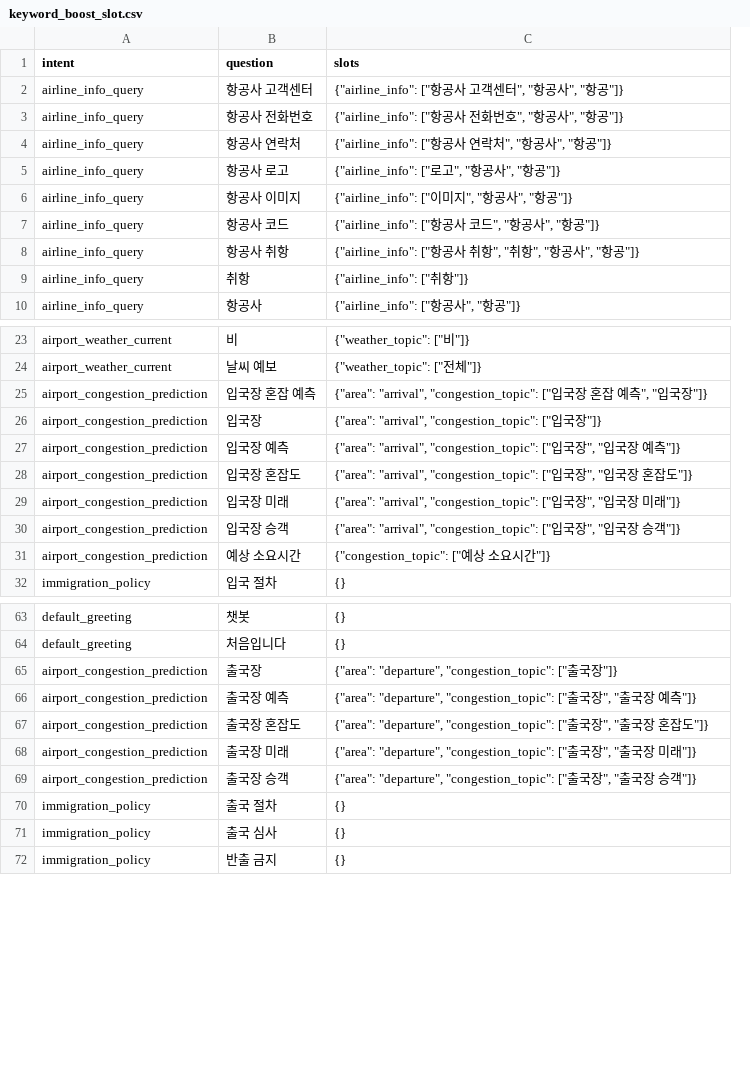
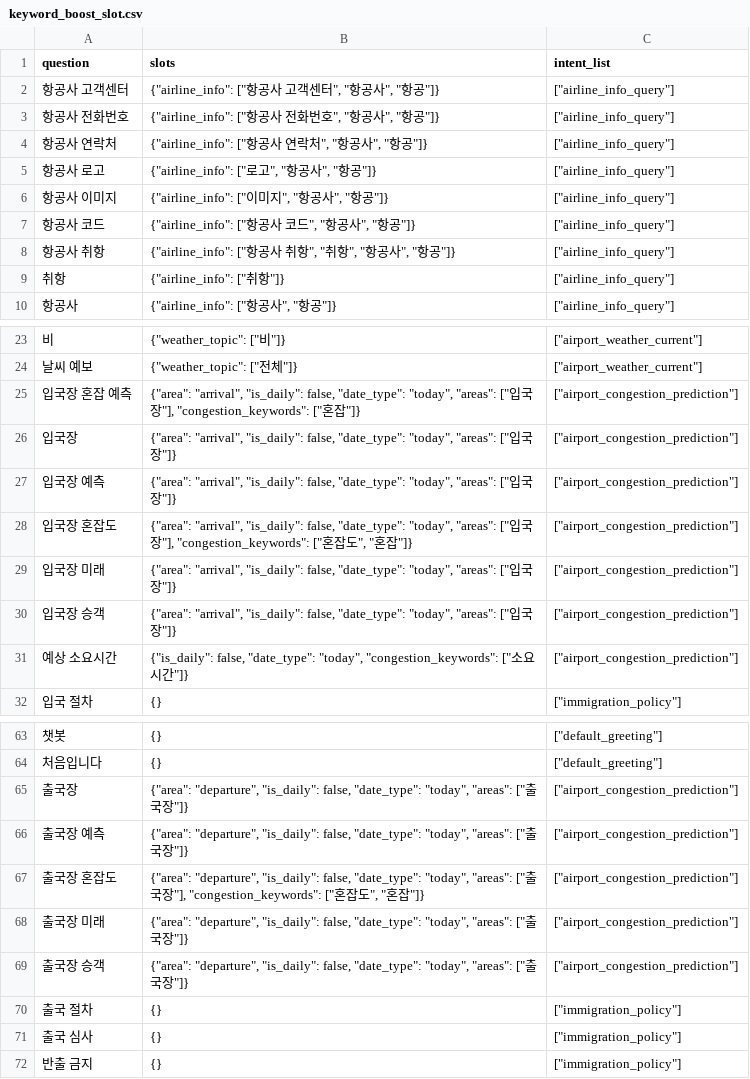
Before and after one commit to aivleCloudNative0715/ICN-AI-chatbot, a CSV file: ai/intent_classifier/data/keyword_boost_slot.csv, drawn as a sheet; only a part is shown, gaps mark what is left out; removed rows and columns are numbered as before the commit, all else as after; the diff covers the shown part only; the diff names each change by its address in the sheet, - before the commit and + after, or states it on an @@ line.

Commit message:
feat: intent_classifier v3

```diff
--- a/ai/intent_classifier/data/keyword_boost_slot.csv
+++ b/ai/intent_classifier/data/keyword_boost_slot.csv
-column A (intent), rows 2-10: all airline_info_query; rows 23-32: airport_weather_current | airport_weather_current | airport_congestion_prediction | airport_congestion_prediction | airport_congestion_prediction | airport_congestion_prediction | airport_congestion_prediction | airport_congestion_prediction | airport_congestion_prediction | immigration_policy; rows 63-72: default_greeting | default_greeting | airport_congestion_prediction | airport_congestion_prediction | airport_congestion_prediction | airport_congestion_prediction | airport_congestion_prediction | immigration_policy | immigration_policy | immigration_policy
+column C (intent_list), rows 2-10: all ["airline_info_query"]; rows 23-32: ["airport_weather_current"] | ["airport_weather_current"] | ["airport_congestion_prediction"] | ["airport_congestion_prediction"] | ["airport_congestion_prediction"] | ["airport_congestion_prediction"] | ["airport_congestion_prediction"] | ["airport_congestion_prediction"] | ["airport_congestion_prediction"] | ["immigration_policy"]; rows 63-72: ["default_greeting"] | ["default_greeting"] | ["airport_congestion_prediction"] | ["airport_congestion_prediction"] | ["airport_congestion_prediction"] | ["airport_congestion_prediction"] | ["airport_congestion_prediction"] | ["immigration_policy"] | ["immigration_policy"] | ["immigration_policy"]
-B25 (slots): {"area": "arrival", "congestion_topic": ["입국장 혼잡 예측", "입국장"]}
+B25 (slots): {"area": "arrival", "is_daily": false, "date_type": "today", "areas": ["입국장"], "congestion_keywords": ["혼잡"]}
-B26 (slots): {"area": "arrival", "congestion_topic": ["입…
+B26 (slots): {"area": "arrival", "is_daily": false, "date_type": "today", "areas": ["입…
-B27 (slots): {"area": "arrival", "congestion_topic": ["입국장", "입국장 예측"]}
+B27 (slots): {"area": "arrival", "is_daily": false, "date_type": "today", "areas": ["입국장"]}
-B28 (slots): {"area": "arrival", "congestion_topic": ["입국장", "입국장 혼잡도"]}
+B28 (slots): {"area": "arrival", "is_daily": false, "date_type": "today", "areas": ["입국장"], "congestion_keywords": ["혼잡도", "혼잡"]}
-B29 (slots): {"area": "arrival", "congestion_topic": ["입국장", "입국장 미래"]}
+B29 (slots): {"area": "arrival", "is_daily": false, "date_type": "today", "areas": ["입국장"]}
-B30 (slots): {"area": "arrival", "congestion_topic": ["입국장", "입국장 승객"]}
+B30 (slots): {"area": "arrival", "is_daily": false, "date_type": "today", "areas": ["입국장"]}
-B31 (slots): {"congestion_topic": ["예상 소요…
+B31 (slots): {"is_daily": false, "date_type": "today", "congestion_keywords": ["소요…
-B65 (slots): {"area": "departure", "congestion_topic": ["출…
+B65 (slots): {"area": "departure", "is_daily": false, "date_type": "today", "areas": ["출…
-B66 (slots): {"area": "departure", "congestion_topic": ["출국장", "출국장 예측"]}
+B66 (slots): {"area": "departure", "is_daily": false, "date_type": "today", "areas": ["출국장"]}
-B67 (slots): {"area": "departure", "congestion_topic": ["출국장", "출국장 혼잡도"]}
+B67 (slots): {"area": "departure", "is_daily": false, "date_type": "today", "areas": ["출국장"], "congestion_keywords": ["혼잡도", "혼잡"]}
-B68 (slots): {"area": "departure", "congestion_topic": ["출국장", "출국장 미래"]}
+B68 (slots): {"area": "departure", "is_daily": false, "date_type": "today", "areas": ["출국장"]}
-B69 (slots): {"area": "departure", "congestion_topic": ["출국장", "출국장 승객"]}
+B69 (slots): {"area": "departure", "is_daily": false, "date_type": "today", "areas": ["출국장"]}
```
Also changed, not shown: 24 edited cells elsewhere in this file, ai/intent_classifier/data/keyword_boost.csv, 18 other files.
